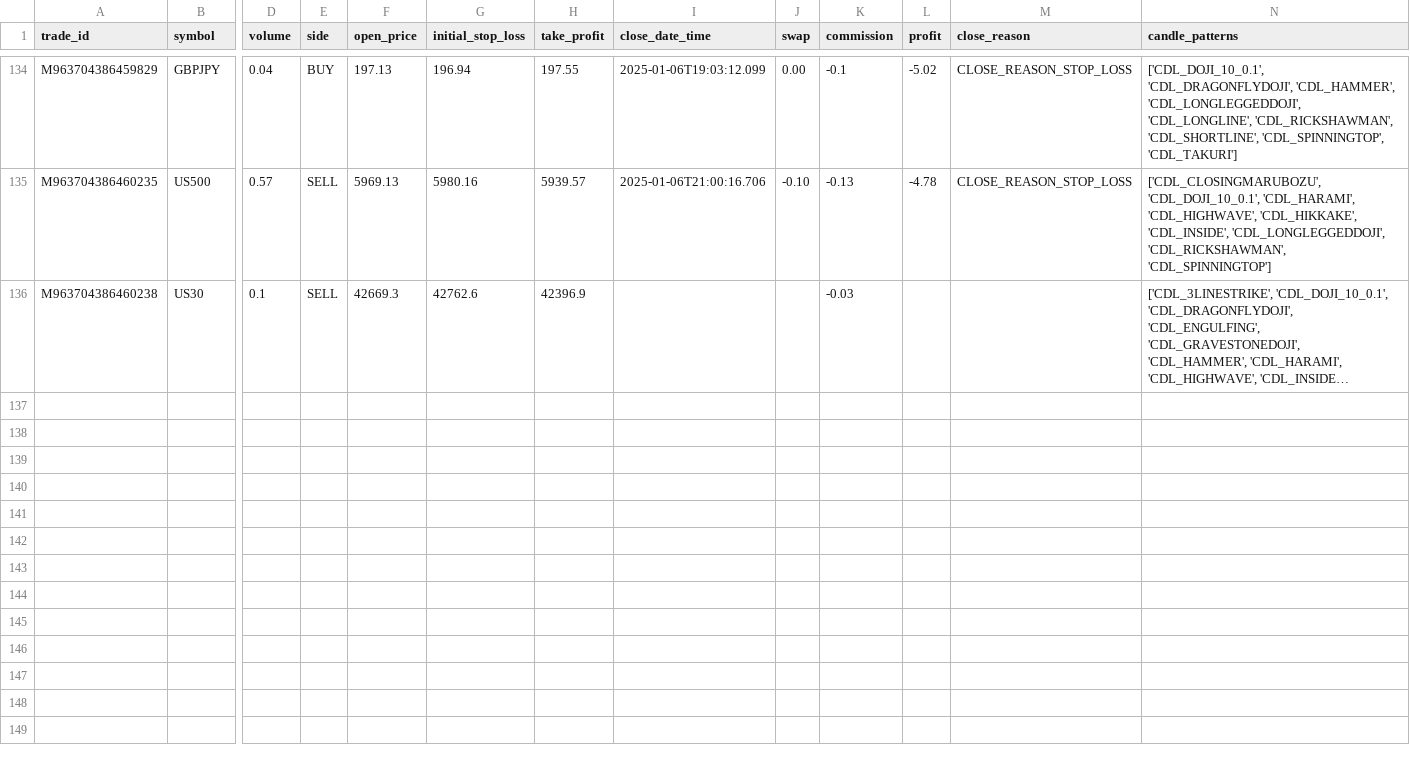
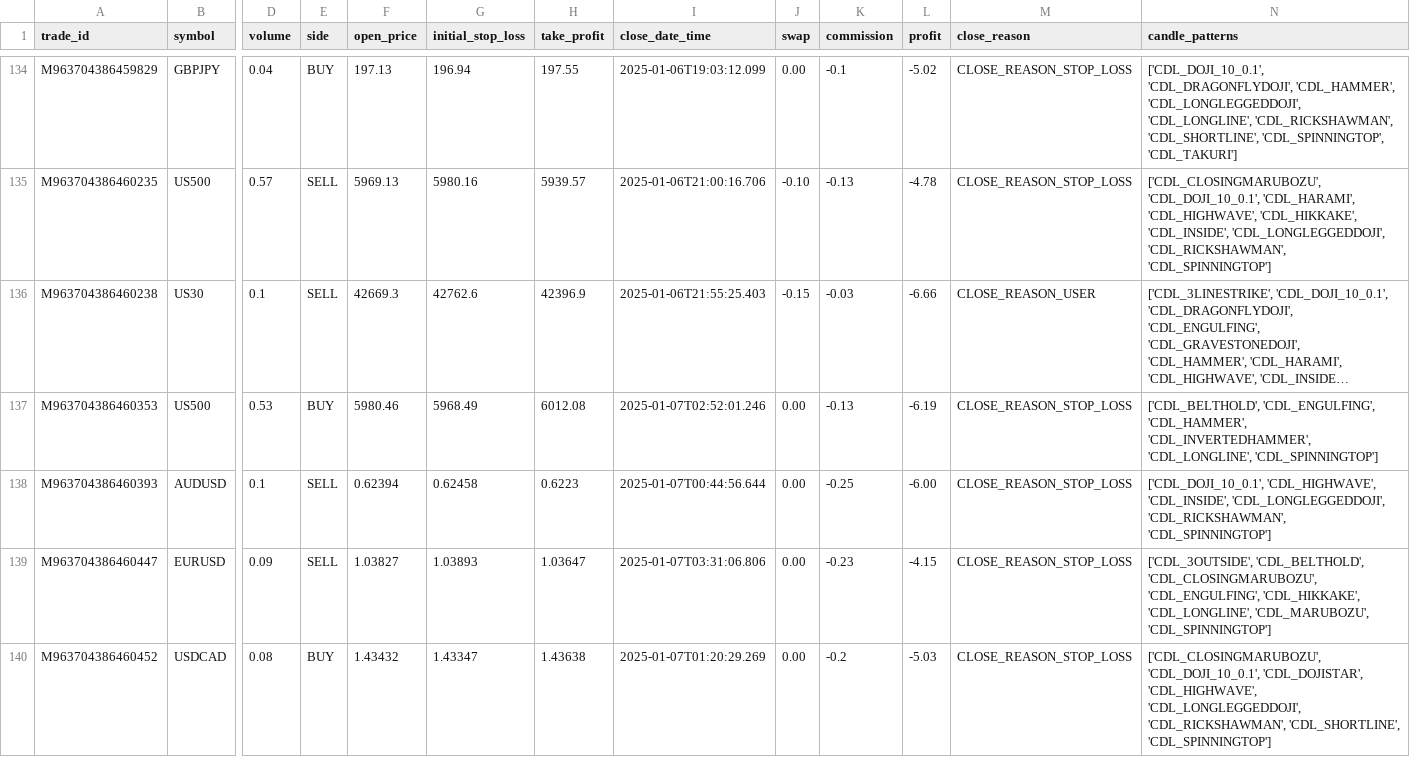
Before and after one commit to Gitchegumi/CTI_Scripts, a CSV file: py_scripts/logs/trade_log.csv, drawn as a sheet; only a part is shown, gaps mark what is left out; long unchanged cells end in …; rows hold the shown columns only; the diff covers the shown part only; the diff names each change by its address in the sheet, - before the commit and + after, or states it on an @@ line.

```diff
--- a/py_scripts/logs/trade_log.csv
+++ b/py_scripts/logs/trade_log.csv
-I136 (close_date_time): (empty)
+I136 (close_date_time): 2025-01-06T21:55:25.403
-J136 (swap): (empty)
+J136 (swap): -0.15
-L136 (profit): (empty)
+L136 (profit): -6.66
-M136 (close_reason): (empty)
+M136 (close_reason): CLOSE_REASON_USER
+row 137: M963704386460353 | US500 | 0.53 | BUY | 5980.46 | 5968.49 | 6012.08 | 2025-01-07T02:52:01.246 | 0.00 | -0.13 | -6.19 | CLOSE_REASON_STOP_LOSS | ['CDL_BELTHOLD', 'CDL_ENGULFING', 'CDL_HAMMER', 'CDL_INVERTEDHAMMER', 'CDL_LONGLINE', 'CDL_SPINNINGTOP']
+row 138: M963704386460393 | AUDUSD | 0.1 | SELL | 0.62394 | 0.62458 | 0.6223 | 2025-01-07T00:44:56.644 | 0.00 | -0.25 | -6.00 | CLOSE_REASON_STOP_LOSS | ['CDL_DOJI_10_0.1', 'CDL_HIGHWAVE', 'CDL_INSIDE', 'CDL_LONGLEGGEDDOJI', 'CDL_RICKSHAWMAN', 'CDL_SPINNINGTOP']
+row 139: M963704386460447 | EURUSD | 0.09 | SELL | 1.03827 | 1.03893 | 1.03647 | 2025-01-07T03:31:06.806 | 0.00 | -0.23 | -4.15 | CLOSE_REASON_STOP_LOSS | ['CDL_3OUTSIDE', 'CDL_BELTHOLD', 'CDL_CLOSINGMARUBOZU', 'CDL_ENGULFING', 'CDL_HIKKAKE', 'CDL_LONGLINE', 'CDL_MARUBOZU', 'CDL_SPINNINGTOP']
+row 140: M963704386460452 | USDCAD | 0.08 | BUY | 1.43432 | 1.43347 | 1.43638 | 2025-01-07T01:20:29.269 | 0.00 | -0.2 | -5.03 | CLOSE_REASON_STOP_LOSS | ['CDL_CLOSINGMARUBOZU', 'CDL_DOJI_10_0.1', 'CDL_DOJISTAR', 'CDL_HIGHWAVE', 'CDL_LONGLEGGEDDOJI', 'CDL_RICKSHAWMAN', 'CDL_SHORTLINE', 'CDL_SPINNINGTOP']
```
Also changed, not shown: 4 added rows and 8 edited cells elsewhere in this file, 4 other files.
